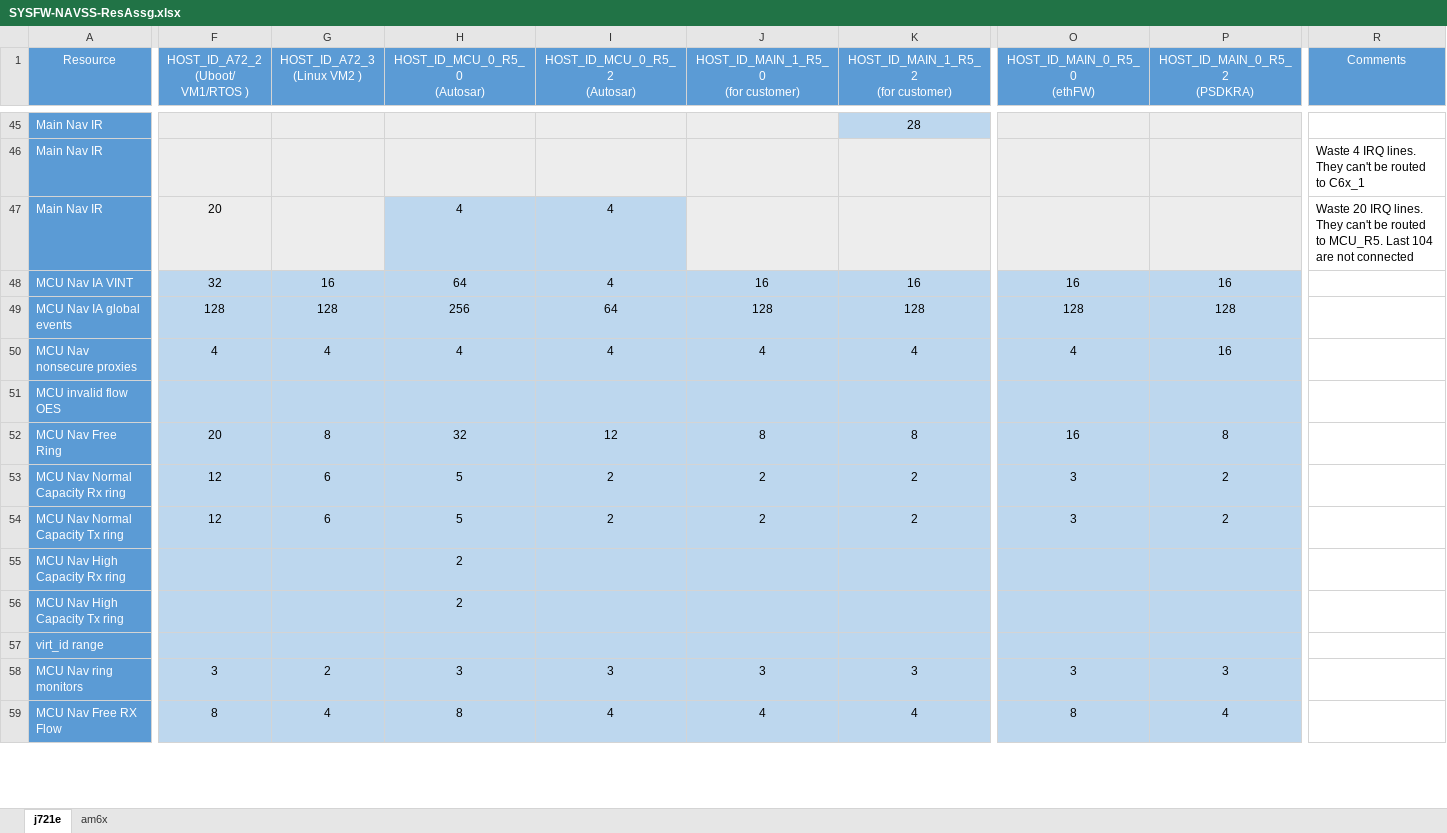
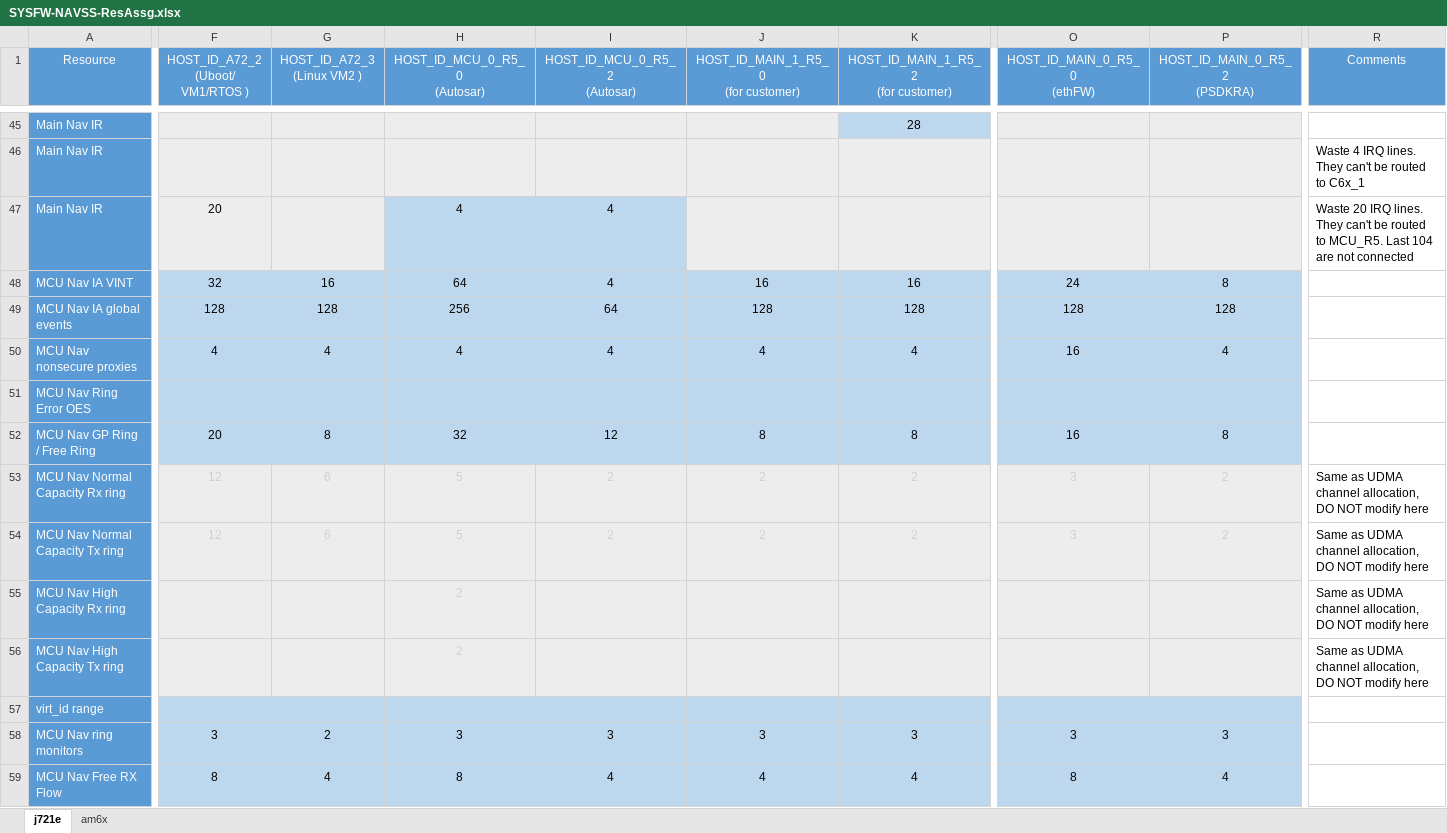
Before and after one commit to fredyzhang2018/host-tools, an Excel workbook: respart/SYSFW-NAVSS-ResAssg.xlsx, sheet j721e, drawn as a sheet; only a part is shown, gaps mark what is left out; values as stored, in another font and other column widths than the file's, no borders; conditional formats not drawn; the diff covers the shown part only; the diff names each change by its address in the sheet, - before the commit and + after, or states it on an @@ line.

Commit message:
SYSFW_RESASG: j721e: Update Resource Partitioning for Main R5FSS0
Ethernet firmware and PSDKRA will be combined into a single image
hence forward, leaving the Main R5FSS0 core1 free for customer.

To accomodate this, update the resource partitioning to combine
the resources from both for Main R5FSS0 core0 and leave a few resources
for Main R5FSS0 core1.

Signed-off-by: Nikhil Devshatwar <nikhil.nd@ti.com>

```diff
--- a/respart/SYSFW-NAVSS-ResAssg.xlsx (sheet j721e)
+++ b/respart/SYSFW-NAVSS-ResAssg.xlsx (sheet j721e)
-O48 (HOST_ID_MAIN_0_R5_0 (ethFW)): 16
+O48 (HOST_ID_MAIN_0_R5_0 (ethFW)): 24
-P48 (HOST_ID_MAIN_0_R5_2 (PSDKRA)): 16
+P48 (HOST_ID_MAIN_0_R5_2 (PSDKRA)): 8
-O50 (HOST_ID_MAIN_0_R5_0 (ethFW)): 4
+O50 (HOST_ID_MAIN_0_R5_0 (ethFW)): 16
-P50 (HOST_ID_MAIN_0_R5_2 (PSDKRA)): 16
+P50 (HOST_ID_MAIN_0_R5_2 (PSDKRA)): 4
-A51 (Resource): MCU invalid flow OES
+A51 (Resource): MCU Nav Ring Error OES
-A52 (Resource): MCU Nav Free Ring
+A52 (Resource): MCU Nav GP Ring / Free Ring
-F53:P56 fill: #BDD7EE
+F53:P56 fill: #EDEDED
-F53:P54 text colour: black
+F53:P54 text colour: #D0CECE
-R53:R56 (Comments): (empty)
+R53:R56 (Comments): Same as UDMA channel allocation, DO NOT modify here
-H55:H56 text colour: black
+H55:H56 text colour: #D0CECE
```
Also changed, not shown: 89 edited cells and cell formats elsewhere in this sheet, formulas that keep their value.
